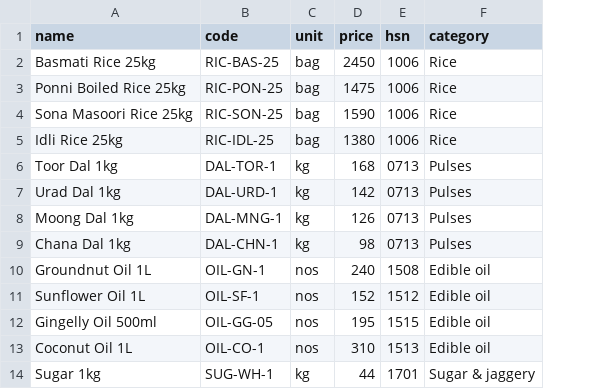
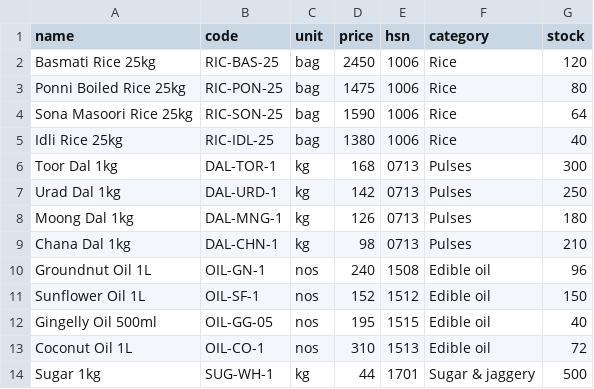
Before and after one commit to maharishia07/chitbridge-api, a CSV file: tools/tally-connector/samples/products.csv, drawn as a sheet; only a part is shown; the diff names each change by its address in the sheet, - before the commit and + after, or states it on an @@ line.

```diff
--- a/tools/tally-connector/samples/products.csv
+++ b/tools/tally-connector/samples/products.csv
+column G (stock), rows 2-14: 120 | 80 | 64 | 40 | 300 | 250 | 180 | 210 | 96 | 150 | 40 | 72 | 500
```
Also changed, not shown: 10 other files.
